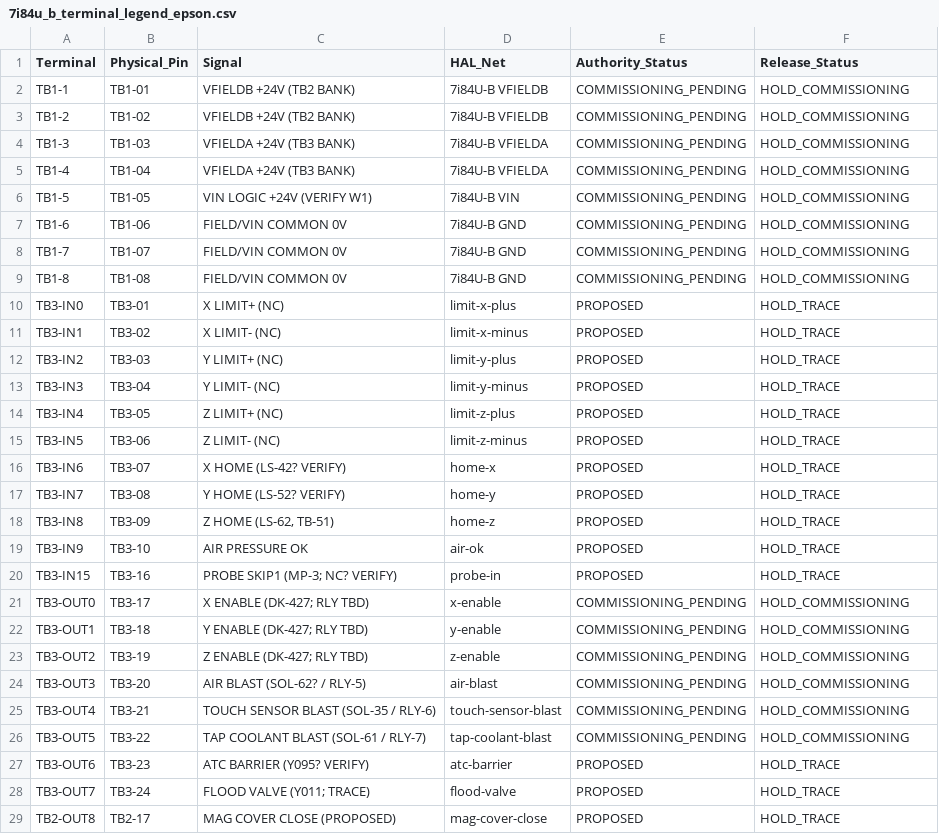
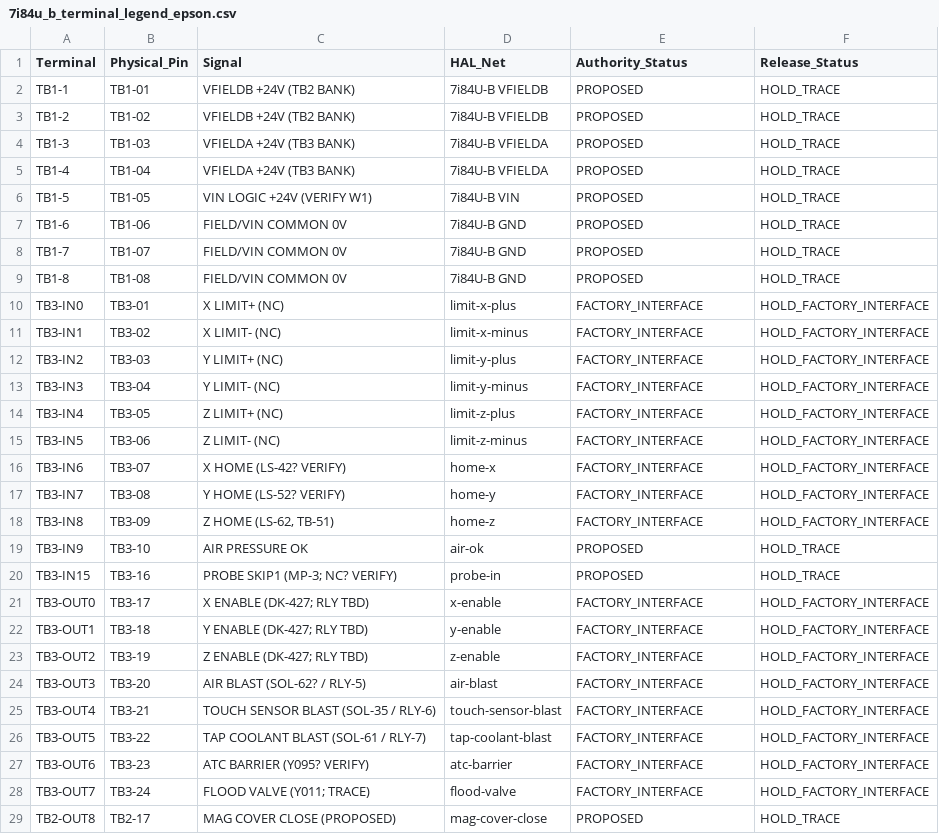
Before and after one commit to agant172/mazak-vqc20-linuxcnc-retrofit, a CSV file: wiring/7i84u_b_terminal_legend_epson.csv, drawn as a sheet.

```diff
--- a/wiring/7i84u_b_terminal_legend_epson.csv
+++ b/wiring/7i84u_b_terminal_legend_epson.csv
@@ -1,29 +1,29 @@
 Terminal,Physical_Pin,Signal,HAL_Net,Authority_Status,Release_Status
-TB1-1,TB1-01,VFIELDB +24V (TB2 BANK),7i84U-B VFIELDB,COMMISSIONING_PENDING,HOLD_COMMISSIONING
-TB1-2,TB1-02,VFIELDB +24V (TB2 BANK),7i84U-B VFIELDB,COMMISSIONING_PENDING,HOLD_COMMISSIONING
-TB1-3,TB1-03,VFIELDA +24V (TB3 BANK),7i84U-B VFIELDA,COMMISSIONING_PENDING,HOLD_COMMISSIONING
-TB1-4,TB1-04,VFIELDA +24V (TB3 BANK),7i84U-B VFIELDA,COMMISSIONING_PENDING,HOLD_COMMISSIONING
-TB1-5,TB1-05,VIN LOGIC +24V (VERIFY W1),7i84U-B VIN,COMMISSIONING_PENDING,HOLD_COMMISSIONING
-TB1-6,TB1-06,FIELD/VIN COMMON 0V,7i84U-B GND,COMMISSIONING_PENDING,HOLD_COMMISSIONING
-TB1-7,TB1-07,FIELD/VIN COMMON 0V,7i84U-B GND,COMMISSIONING_PENDING,HOLD_COMMISSIONING
-TB1-8,TB1-08,FIELD/VIN COMMON 0V,7i84U-B GND,COMMISSIONING_PENDING,HOLD_COMMISSIONING
-TB3-IN0,TB3-01,X LIMIT+ (NC),limit-x-plus,PROPOSED,HOLD_TRACE
-TB3-IN1,TB3-02,X LIMIT- (NC),limit-x-minus,PROPOSED,HOLD_TRACE
-TB3-IN2,TB3-03,Y LIMIT+ (NC),limit-y-plus,PROPOSED,HOLD_TRACE
-TB3-IN3,TB3-04,Y LIMIT- (NC),limit-y-minus,PROPOSED,HOLD_TRACE
-TB3-IN4,TB3-05,Z LIMIT+ (NC),limit-z-plus,PROPOSED,HOLD_TRACE
-TB3-IN5,TB3-06,Z LIMIT- (NC),limit-z-minus,PROPOSED,HOLD_TRACE
-TB3-IN6,TB3-07,X HOME (LS-42? VERIFY),home-x,PROPOSED,HOLD_TRACE
-TB3-IN7,TB3-08,Y HOME (LS-52? VERIFY),home-y,PROPOSED,HOLD_TRACE
-TB3-IN8,TB3-09,"Z HOME (LS-62, TB-51)",home-z,PROPOSED,HOLD_TRACE
+TB1-1,TB1-01,VFIELDB +24V (TB2 BANK),7i84U-B VFIELDB,PROPOSED,HOLD_TRACE
+TB1-2,TB1-02,VFIELDB +24V (TB2 BANK),7i84U-B VFIELDB,PROPOSED,HOLD_TRACE
+TB1-3,TB1-03,VFIELDA +24V (TB3 BANK),7i84U-B VFIELDA,PROPOSED,HOLD_TRACE
+TB1-4,TB1-04,VFIELDA +24V (TB3 BANK),7i84U-B VFIELDA,PROPOSED,HOLD_TRACE
+TB1-5,TB1-05,VIN LOGIC +24V (VERIFY W1),7i84U-B VIN,PROPOSED,HOLD_TRACE
+TB1-6,TB1-06,FIELD/VIN COMMON 0V,7i84U-B GND,PROPOSED,HOLD_TRACE
+TB1-7,TB1-07,FIELD/VIN COMMON 0V,7i84U-B GND,PROPOSED,HOLD_TRACE
+TB1-8,TB1-08,FIELD/VIN COMMON 0V,7i84U-B GND,PROPOSED,HOLD_TRACE
+TB3-IN0,TB3-01,X LIMIT+ (NC),limit-x-plus,FACTORY_INTERFACE,HOLD_FACTORY_INTERFACE
+TB3-IN1,TB3-02,X LIMIT- (NC),limit-x-minus,FACTORY_INTERFACE,HOLD_FACTORY_INTERFACE
+TB3-IN2,TB3-03,Y LIMIT+ (NC),limit-y-plus,FACTORY_INTERFACE,HOLD_FACTORY_INTERFACE
+TB3-IN3,TB3-04,Y LIMIT- (NC),limit-y-minus,FACTORY_INTERFACE,HOLD_FACTORY_INTERFACE
+TB3-IN4,TB3-05,Z LIMIT+ (NC),limit-z-plus,FACTORY_INTERFACE,HOLD_FACTORY_INTERFACE
+TB3-IN5,TB3-06,Z LIMIT- (NC),limit-z-minus,FACTORY_INTERFACE,HOLD_FACTORY_INTERFACE
+TB3-IN6,TB3-07,X HOME (LS-42? VERIFY),home-x,FACTORY_INTERFACE,HOLD_FACTORY_INTERFACE
+TB3-IN7,TB3-08,Y HOME (LS-52? VERIFY),home-y,FACTORY_INTERFACE,HOLD_FACTORY_INTERFACE
+TB3-IN8,TB3-09,"Z HOME (LS-62, TB-51)",home-z,FACTORY_INTERFACE,HOLD_FACTORY_INTERFACE
 TB3-IN9,TB3-10,AIR PRESSURE OK,air-ok,PROPOSED,HOLD_TRACE
 TB3-IN15,TB3-16,PROBE SKIP1 (MP-3; NC? VERIFY),probe-in,PROPOSED,HOLD_TRACE
-TB3-OUT0,TB3-17,X ENABLE (DK-427; RLY TBD),x-enable,COMMISSIONING_PENDING,HOLD_COMMISSIONING
-TB3-OUT1,TB3-18,Y ENABLE (DK-427; RLY TBD),y-enable,COMMISSIONING_PENDING,HOLD_COMMISSIONING
-TB3-OUT2,TB3-19,Z ENABLE (DK-427; RLY TBD),z-enable,COMMISSIONING_PENDING,HOLD_COMMISSIONING
-TB3-OUT3,TB3-20,AIR BLAST (SOL-62? / RLY-5),air-blast,COMMISSIONING_PENDING,HOLD_COMMISSIONING
-TB3-OUT4,TB3-21,TOUCH SENSOR BLAST (SOL-35 / RLY-6),touch-sensor-blast,COMMISSIONING_PENDING,HOLD_COMMISSIONING
-TB3-OUT5,TB3-22,TAP COOLANT BLAST (SOL-61 / RLY-7),tap-coolant-blast,COMMISSIONING_PENDING,HOLD_COMMISSIONING
-TB3-OUT6,TB3-23,ATC BARRIER (Y095? VERIFY),atc-barrier,PROPOSED,HOLD_TRACE
-TB3-OUT7,TB3-24,FLOOD VALVE (Y011; TRACE),flood-valve,PROPOSED,HOLD_TRACE
+TB3-OUT0,TB3-17,X ENABLE (DK-427; RLY TBD),x-enable,FACTORY_INTERFACE,HOLD_FACTORY_INTERFACE
+TB3-OUT1,TB3-18,Y ENABLE (DK-427; RLY TBD),y-enable,FACTORY_INTERFACE,HOLD_FACTORY_INTERFACE
+TB3-OUT2,TB3-19,Z ENABLE (DK-427; RLY TBD),z-enable,FACTORY_INTERFACE,HOLD_FACTORY_INTERFACE
+TB3-OUT3,TB3-20,AIR BLAST (SOL-62? / RLY-5),air-blast,FACTORY_INTERFACE,HOLD_FACTORY_INTERFACE
+TB3-OUT4,TB3-21,TOUCH SENSOR BLAST (SOL-35 / RLY-6),touch-sensor-blast,FACTORY_INTERFACE,HOLD_FACTORY_INTERFACE
+TB3-OUT5,TB3-22,TAP COOLANT BLAST (SOL-61 / RLY-7),tap-coolant-blast,FACTORY_INTERFACE,HOLD_FACTORY_INTERFACE
+TB3-OUT6,TB3-23,ATC BARRIER (Y095? VERIFY),atc-barrier,FACTORY_INTERFACE,HOLD_FACTORY_INTERFACE
+TB3-OUT7,TB3-24,FLOOD VALVE (Y011; TRACE),flood-valve,FACTORY_INTERFACE,HOLD_FACTORY_INTERFACE
 TB2-OUT8,TB2-17,MAG COVER CLOSE (PROPOSED),mag-cover-close,PROPOSED,HOLD_TRACE
```
Also changed, not shown: mesa/current_pin_authority.csv, wiring/bbia1_mesa_end_ferrules_epson.csv, 1 other file.
